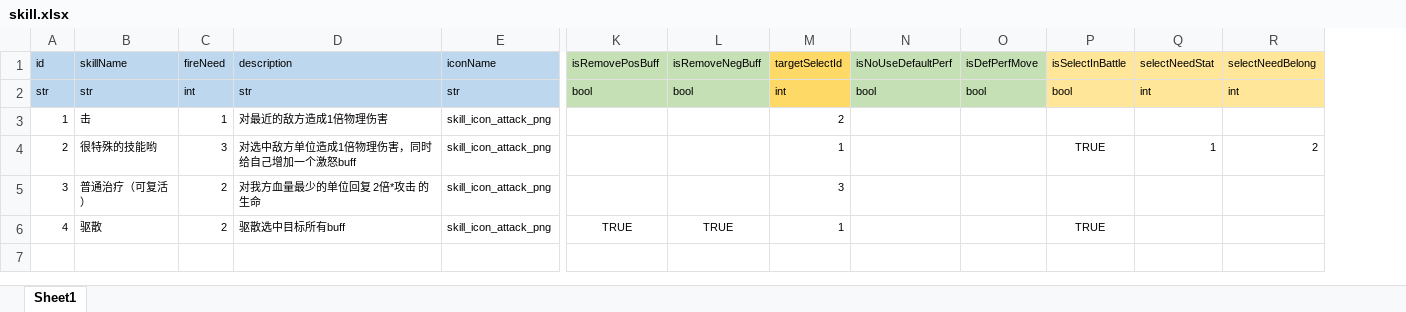
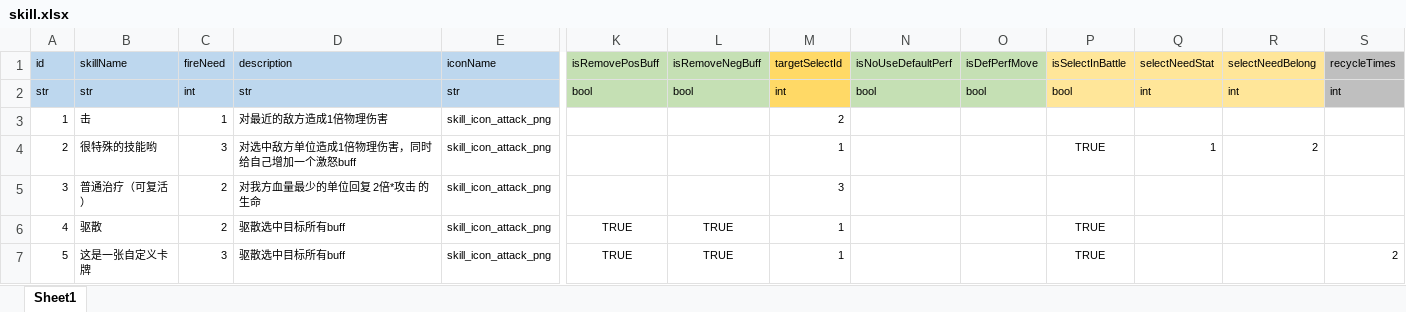
Before and after one commit to lyvoid/l2, an Excel workbook: config/xlsx/skill.xlsx, sheet Sheet1, drawn as a sheet; only a part is shown, gaps mark what is left out; values as stored, in another font and other column widths than the file's, no borders; rows hold the shown columns only; the diff names each change by its address in the sheet, - before the commit and + after, or states it on an @@ line.

```diff
--- a/config/xlsx/skill.xlsx (sheet Sheet1)
+++ b/config/xlsx/skill.xlsx (sheet Sheet1)
+column S (recycleTimes), row 2: int
+row 7: 5 | 这是一张自定义卡牌 | 3 | 驱散选中目标所有buff | skill_icon_attack_png | TRUE | TRUE | 1 |  |  | TRUE |  |  | 2
```
Also changed, not shown: config/xlsx/char.xlsx, 20 other files.
